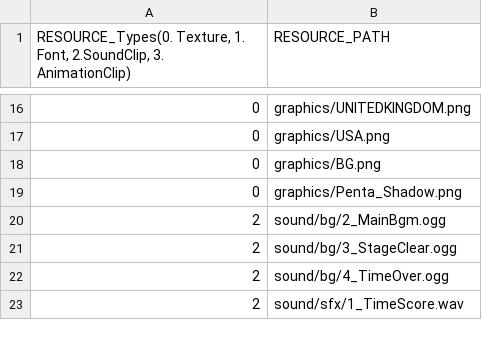
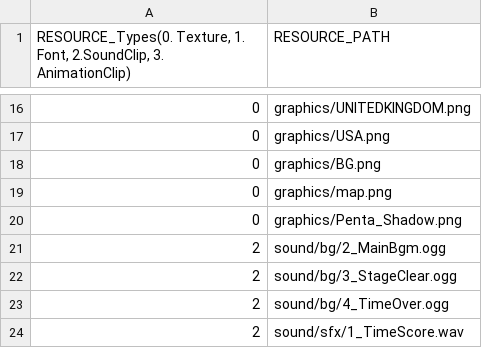
Before and after one commit to lee-jun-young1/penguin, a CSV file: Penguin-bin/data/GameScene_resources.csv, drawn as a sheet; only a part is shown, gaps mark what is left out; the diff names each change by its address in the sheet, - before the commit and + after, or states it on an @@ line.

```diff
--- a/Penguin-bin/data/GameScene_resources.csv
+++ b/Penguin-bin/data/GameScene_resources.csv
+row 19: 0 | graphics/map.png
```
Also changed, not shown: 19 other files.
